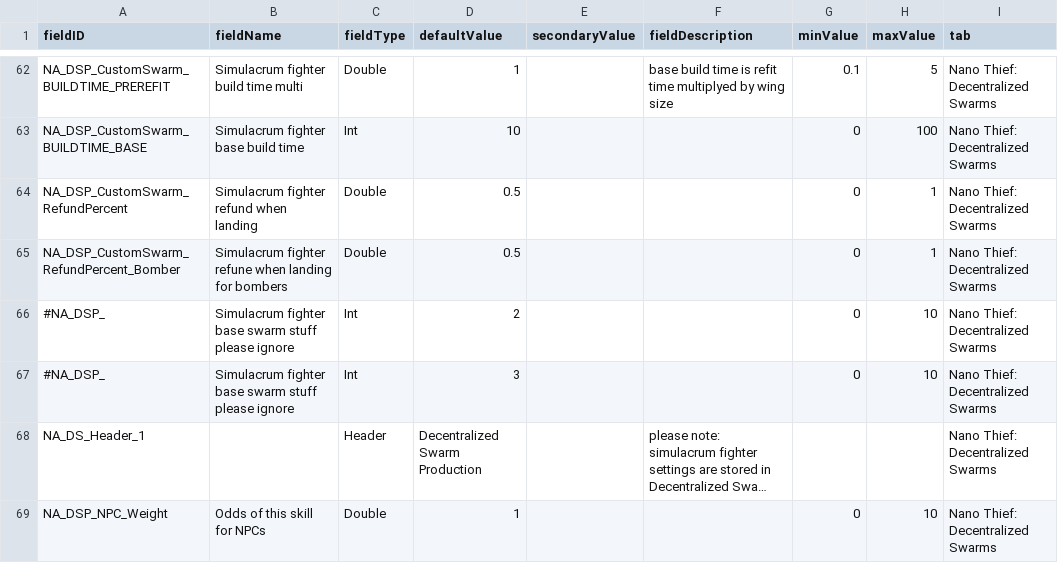
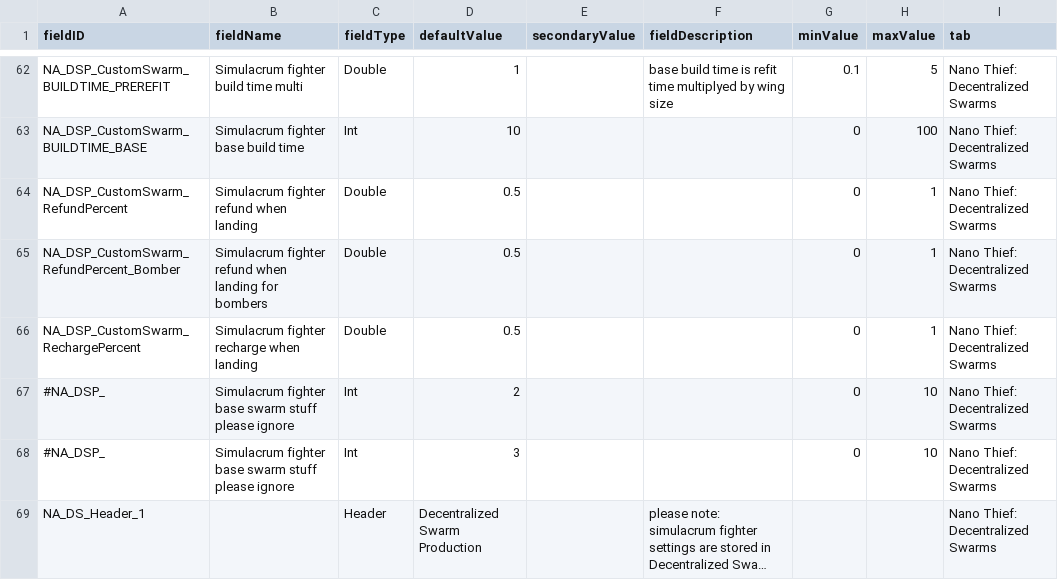
Before and after one commit to Alaricdragon/Abyssal_XO, a CSV file: data/config/LunaSettings.csv, drawn as a sheet; only a part is shown, gaps mark what is left out; the shorter side is filled out with more unchanged rows; long unchanged cells end in ….

```diff
--- a/data/config/LunaSettings.csv
+++ b/data/config/LunaSettings.csv
@@ -64,3 +64,4 @@ NA_DSP_CustomSwarm_BUILDTIME_BASE,Simulacrum fighter base build time,Int,10,,,0,
 NA_DSP_CustomSwarm_RefundPercent,Simulacrum fighter refund when landing,Double,0.5,,,0,1,Nano Thief: Decentralized Swarms
-NA_DSP_CustomSwarm_RefundPercent_Bomber,Simulacrum fighter refune when landing for bombers,Double,0.5,,,0,1,Nano Thief: Decentralized Swarms
+NA_DSP_CustomSwarm_RefundPercent_Bomber,Simulacrum fighter refund when landing for bombers,Double,0.5,,,0,1,Nano Thief: Decentralized Swarms
+NA_DSP_CustomSwarm_RechargePercent,Simulacrum fighter recharge when landing,Double,0.5,,,0,1,Nano Thief: Decentralized Swarms
 #NA_DSP_,Simulacrum fighter base swarm stuff please ignore,Int,2,,,0,10,Nano Thief: Decentralized Swarms
```
Also changed, not shown: 10 other files.
